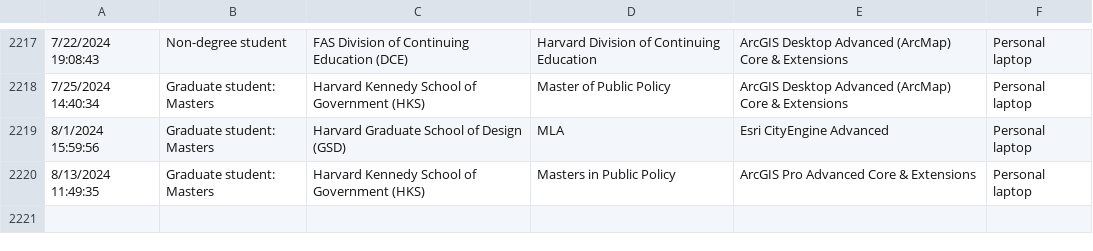
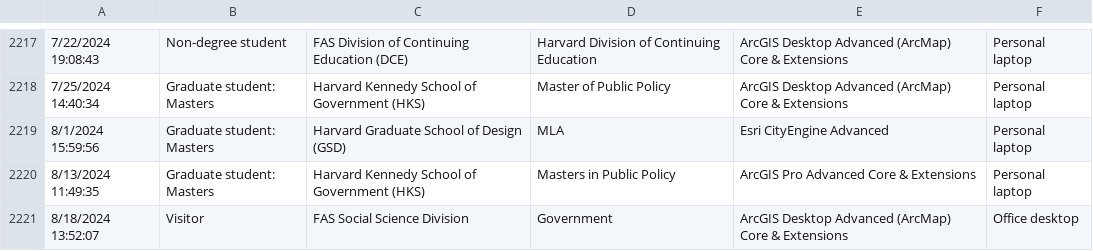
Before and after one commit to IQSS/iqss-metrics-dashboard, a TSV file: assets/data/cgaLicenseRequest.tsv, drawn as a sheet; only a part is shown, gaps mark what is left out; the diff names each change by its address in the sheet, - before the commit and + after, or states it on an @@ line.

Commit message:
Automated push of new data by iqss-metrics-backend on Mon Aug 19 00:21:44 UTC 2024

```diff
--- a/assets/data/cgaLicenseRequest.tsv
+++ b/assets/data/cgaLicenseRequest.tsv
+row 2221: 8/18/2024 13:52:07 | Visitor | FAS Social Science Division | Government | ArcGIS Desktop Advanced (ArcMap) Core & Extensions | Office desktop
```
Also changed, not shown: assets/data/main_metrics.tsv, 1 other file.
